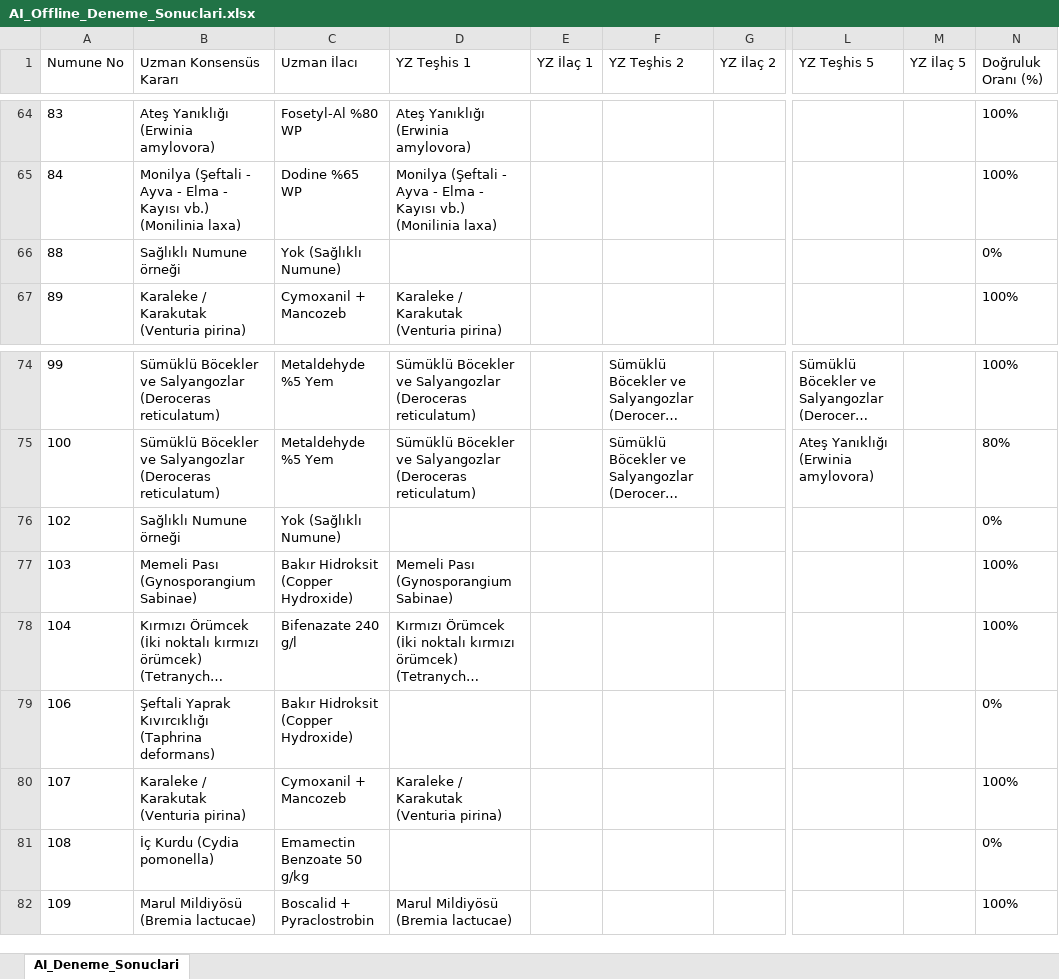
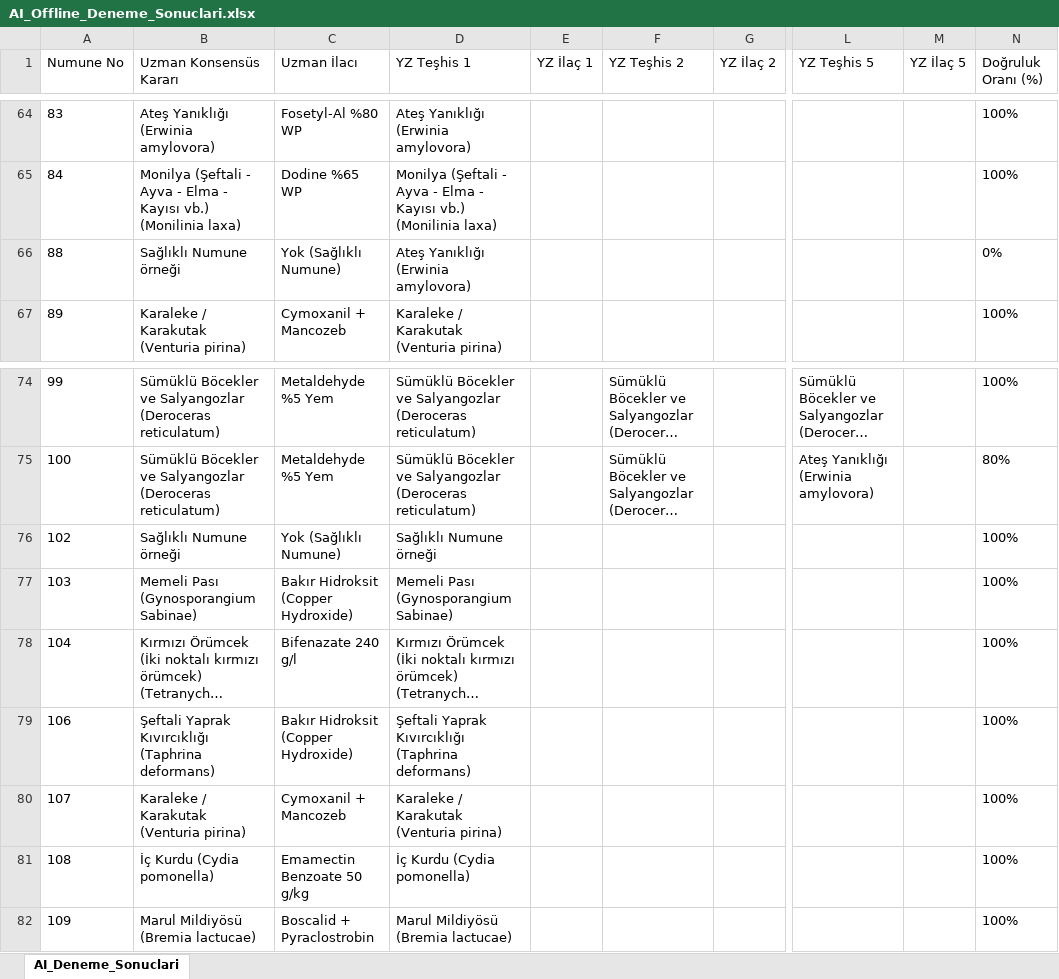
Before and after one commit to sefkaysoft/agromapai, an Excel workbook: AI_Offline_Deneme_Sonuclari.xlsx, sheet AI_Deneme_Sonuclari, drawn as a sheet; only a part is shown, gaps mark what is left out; long unchanged cells end in …; values as stored, in another font and other column widths than the file's, no borders; the diff names each change by its address in the sheet, - before the commit and + after, or states it on an @@ line.

Commit message:
AgroMap AI: Son Offline YZ deneme sonuçları manuel olarak kaydedildi

```diff
--- a/AI_Offline_Deneme_Sonuclari.xlsx (sheet AI_Deneme_Sonuclari)
+++ b/AI_Offline_Deneme_Sonuclari.xlsx (sheet AI_Deneme_Sonuclari)
-D66 (YZ Teşhis 1): (empty)
+D66 (YZ Teşhis 1): Ateş Yanıklığı (Erwinia amylovora)
-D76 (YZ Teşhis 1): (empty)
+D76 (YZ Teşhis 1): Sağlıklı Numune örneği
-N76 (Doğruluk Oranı (%)): 0%
+N76 (Doğruluk Oranı (%)): 100%
-D79 (YZ Teşhis 1): (empty)
+D79 (YZ Teşhis 1): Şeftali Yaprak Kıvırcıklığı (Taphrina deformans)
-N79 (Doğruluk Oranı (%)): 0%
+N79 (Doğruluk Oranı (%)): 100%
-D81 (YZ Teşhis 1): (empty)
+D81 (YZ Teşhis 1): İç Kurdu (Cydia pomonella)
-N81 (Doğruluk Oranı (%)): 0%
+N81 (Doğruluk Oranı (%)): 100%
```
